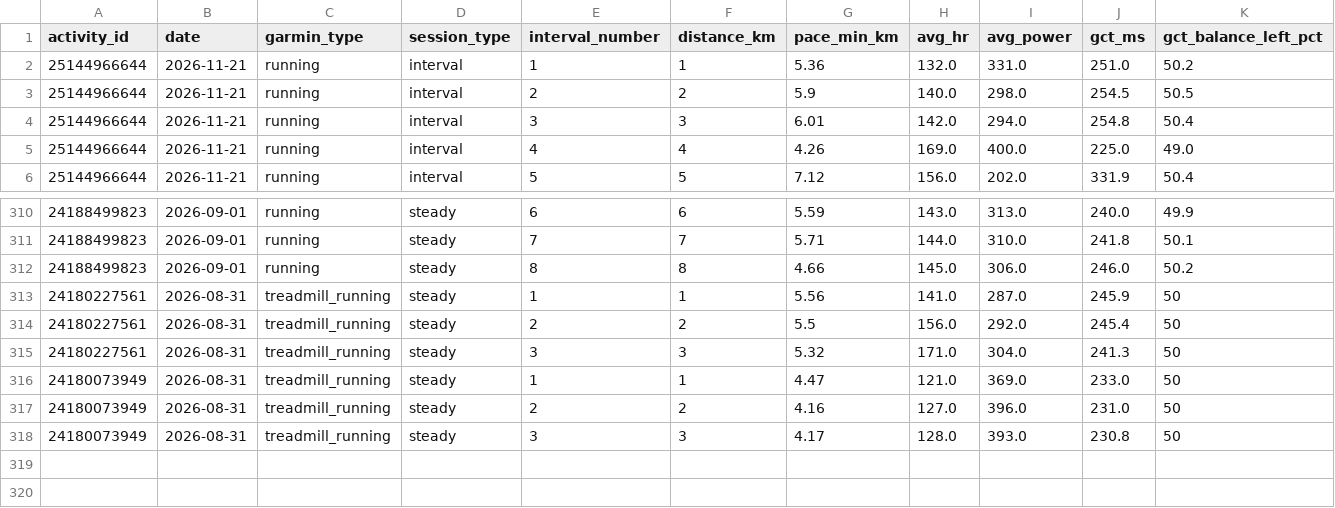
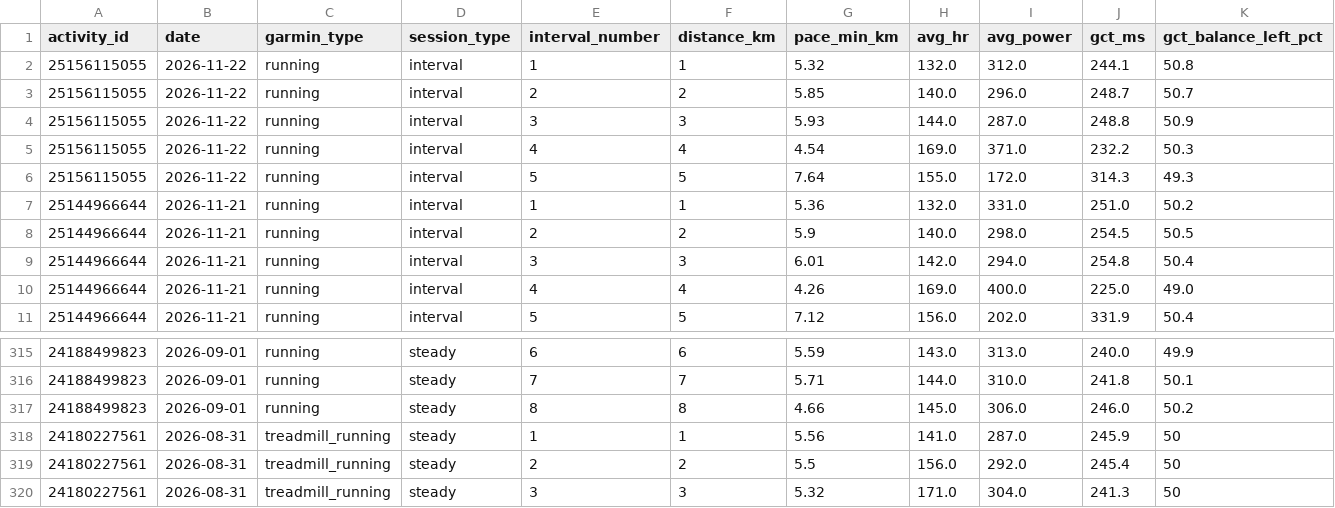
Before and after one commit to hutcheew/health-dashboard, a CSV file: intervals.csv, drawn as a sheet; only a part is shown, gaps mark what is left out; removed rows and columns are numbered as before the commit, all else as after; rows hold the shown columns only; the diff names each change by its address in the sheet, - before the commit and + after, or states it on an @@ line.

```diff
--- a/intervals.csv
+++ b/intervals.csv
+row 2: 25156115055 | 2026-11-22 | running | interval | 1 | 1 | 5.32 | 132.0 | 312.0 | 244.1 | 50.8
+row 3: 25156115055 | 2026-11-22 | running | interval | 2 | 2 | 5.85 | 140.0 | 296.0 | 248.7 | 50.7
+row 4: 25156115055 | 2026-11-22 | running | interval | 3 | 3 | 5.93 | 144.0 | 287.0 | 248.8 | 50.9
+row 5: 25156115055 | 2026-11-22 | running | interval | 4 | 4 | 4.54 | 169.0 | 371.0 | 232.2 | 50.3
+row 6: 25156115055 | 2026-11-22 | running | interval | 5 | 5 | 7.64 | 155.0 | 172.0 | 314.3 | 49.3
-row 316: 24180073949 | 2026-08-31 | treadmill_running | steady | 1 | 1 | 4.47 | 121.0 | 369.0 | 233.0 | 50
-row 317: 24180073949 | 2026-08-31 | treadmill_running | steady | 2 | 2 | 4.16 | 127.0 | 396.0 | 231.0 | 50
-row 318: 24180073949 | 2026-08-31 | treadmill_running | steady | 3 | 3 | 4.17 | 128.0 | 393.0 | 230.8 | 50
```
Also changed, not shown: activities.csv, 3 other files.
